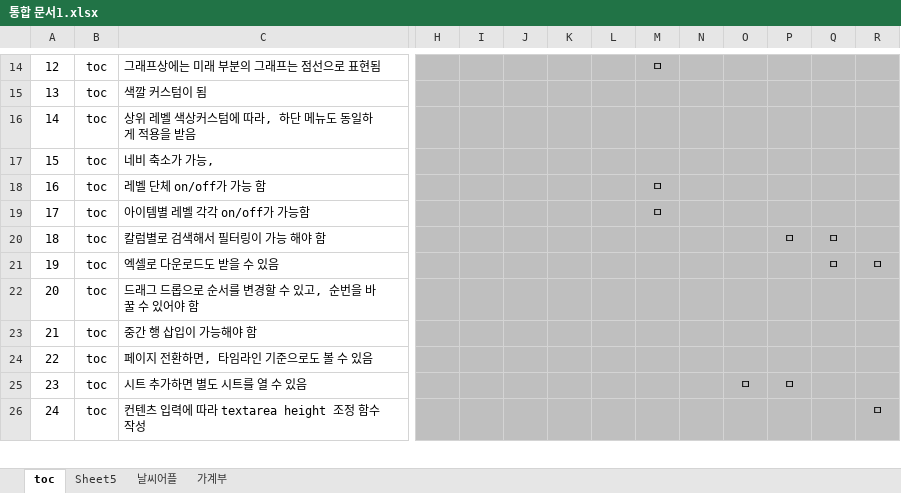
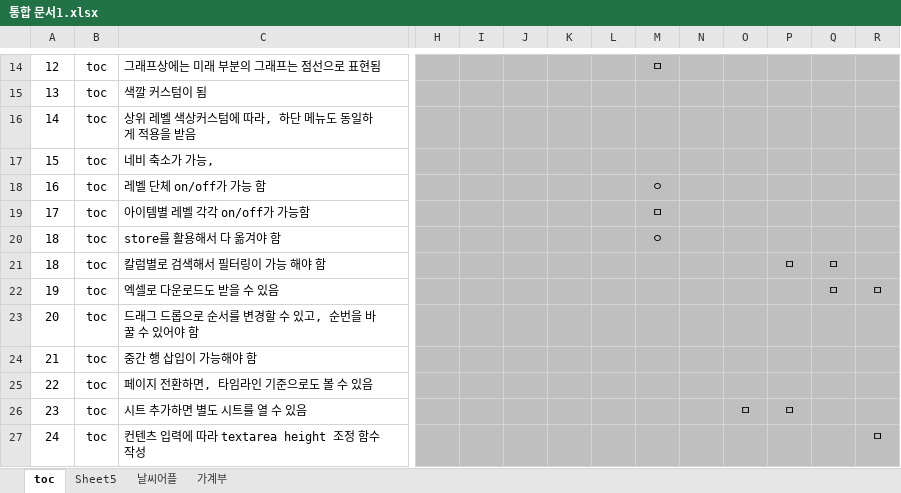
Before and after one commit to kimin3927/study, an Excel workbook: 통합 문서1.xlsx, sheet toc, drawn as a sheet; only a part is shown, gaps mark what is left out; values as stored, in another font and other column widths than the file's, no borders; conditional formats not drawn; rows hold the shown columns only; the diff covers the shown part only; the diff names each change by its address in the sheet, - before the commit and + after, or states it on an @@ line.

```diff
--- a/통합 문서1.xlsx (sheet toc)
+++ b/통합 문서1.xlsx (sheet toc)
-M18: ㅁ
+M18: ㅇ
+row 20: 18 | toc | store를 활용해서 다 옮겨야 함 |  |  |  |  |  | ㅇ
```
Also changed, not shown: 3 added rows, 1 removed row, 10 hidden or unhidden rows, 15 edited cells, cell formats and row numbers in column A elsewhere in this sheet, sheet Sheet5, formulas that keep their value, 2 other files.
